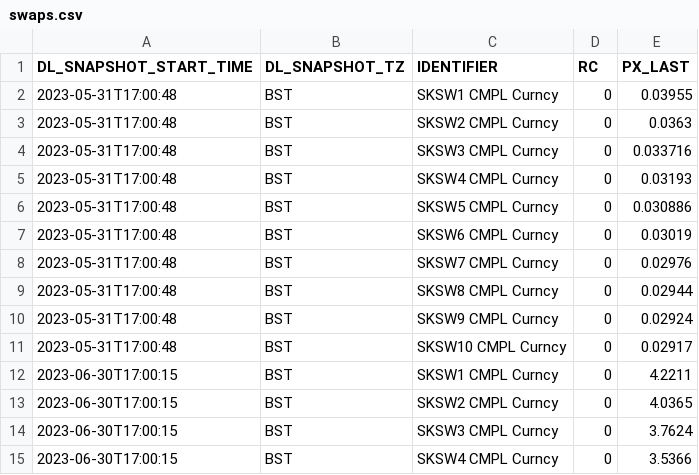
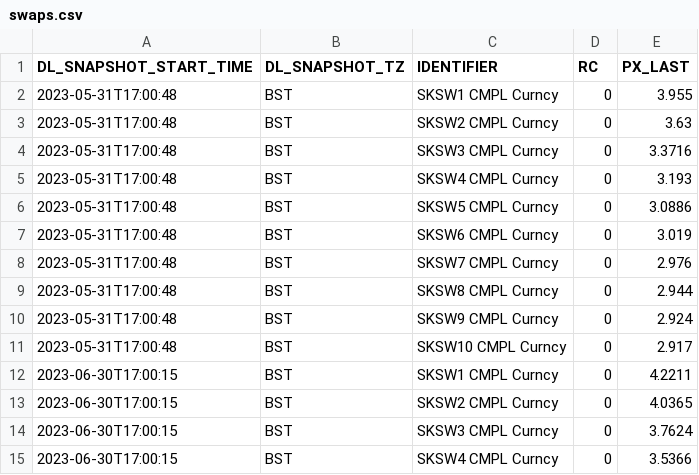
Before and after one commit to holmen1/actuarial-pipelines, a CSV file: dags/files/swaps.csv, drawn as a sheet; only a part is shown; the diff names each change by its address in the sheet, - before the commit and + after, or states it on an @@ line.

Commit message:
Add swap staging

```diff
--- a/dags/files/swaps.csv
+++ b/dags/files/swaps.csv
-E2 (PX_LAST): 0.03955
+E2 (PX_LAST): 3.955
-E3 (PX_LAST): 0.0363
+E3 (PX_LAST): 3.63
-E4 (PX_LAST): 0.033716
+E4 (PX_LAST): 3.3716
-E5 (PX_LAST): 0.03193
+E5 (PX_LAST): 3.193
-E6 (PX_LAST): 0.030886
+E6 (PX_LAST): 3.0886
-E7 (PX_LAST): 0.03019
+E7 (PX_LAST): 3.019
-E8 (PX_LAST): 0.02976
+E8 (PX_LAST): 2.976
-E9 (PX_LAST): 0.02944
+E9 (PX_LAST): 2.944
-E10 (PX_LAST): 0.02924
+E10 (PX_LAST): 2.924
-E11 (PX_LAST): 0.02917
+E11 (PX_LAST): 2.917
```
Also changed, not shown: 1 other file.
